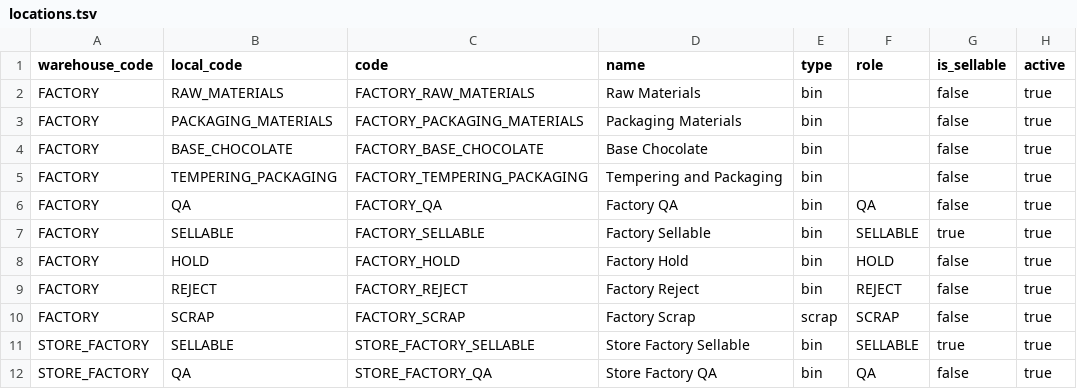
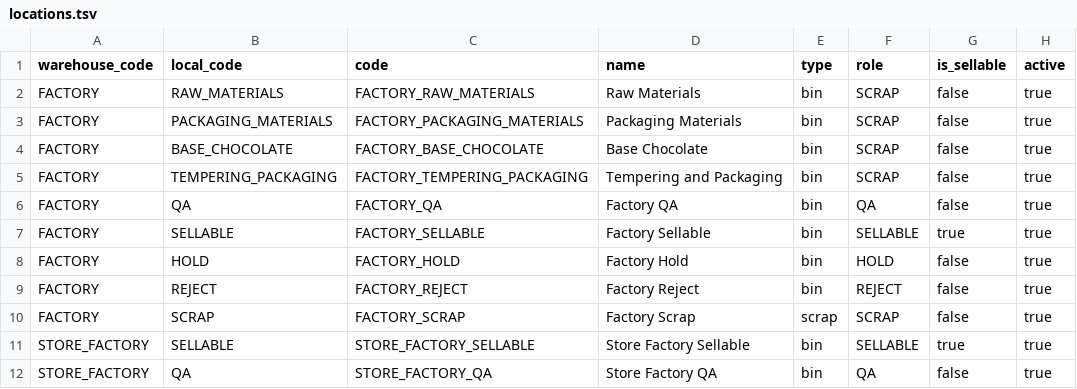
Before and after one commit to jwfreed/inventory-manager, a TSV file: seeds/topology/locations.tsv, drawn as a sheet; only a part is shown.

Commit message:
fix: enforce locations role schema and startup drift guard

```diff
--- a/seeds/topology/locations.tsv
+++ b/seeds/topology/locations.tsv
@@ -1,6 +1,6 @@
 warehouse_code	local_code	code	name	type	role	is_sellable	active
-FACTORY	RAW_MATERIALS	FACTORY_RAW_MATERIALS	Raw Materials	bin		false	true
-FACTORY	PACKAGING_MATERIALS	FACTORY_PACKAGING_MATERIALS	Packaging Materials	bin		false	true
-FACTORY	BASE_CHOCOLATE	FACTORY_BASE_CHOCOLATE	Base Chocolate	bin		false	true
-FACTORY	TEMPERING_PACKAGING	FACTORY_TEMPERING_PACKAGING	Tempering and Packaging	bin		false	true
+FACTORY	RAW_MATERIALS	FACTORY_RAW_MATERIALS	Raw Materials	bin	SCRAP	false	true
+FACTORY	PACKAGING_MATERIALS	FACTORY_PACKAGING_MATERIALS	Packaging Materials	bin	SCRAP	false	true
+FACTORY	BASE_CHOCOLATE	FACTORY_BASE_CHOCOLATE	Base Chocolate	bin	SCRAP	false	true
+FACTORY	TEMPERING_PACKAGING	FACTORY_TEMPERING_PACKAGING	Tempering and Packaging	bin	SCRAP	false	true
 FACTORY	QA	FACTORY_QA	Factory QA	bin	QA	false	true
```
Also changed, not shown: 16 other files.
